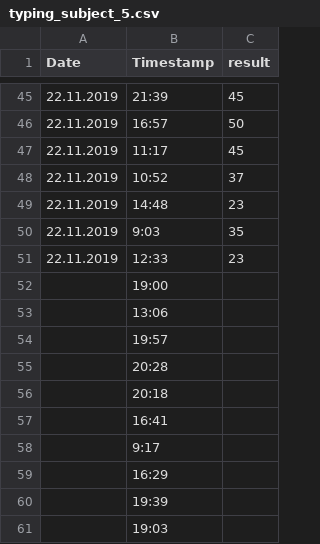
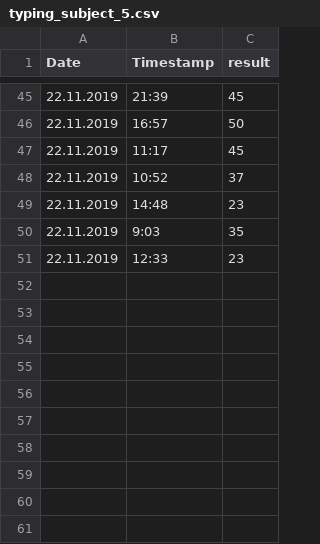
Before and after one commit to kaareltinn/icns-project, a CSV file: data/typing_subject_5.csv, drawn as a sheet; only a part is shown, gaps mark what is left out; the diff names each change by its address in the sheet, - before the commit and + after, or states it on an @@ line.

Commit message:
Remove unecessary data

```diff
--- a/data/typing_subject_5.csv
+++ b/data/typing_subject_5.csv
-row 52:  | 19:00
-row 53:  | 13:06
-row 54:  | 19:57
-row 55:  | 20:28
-row 56:  | 20:18
-row 57:  | 16:41
-row 58:  | 9:17
-row 59:  | 16:29
-row 60:  | 19:39
-row 61:  | 19:03
```
